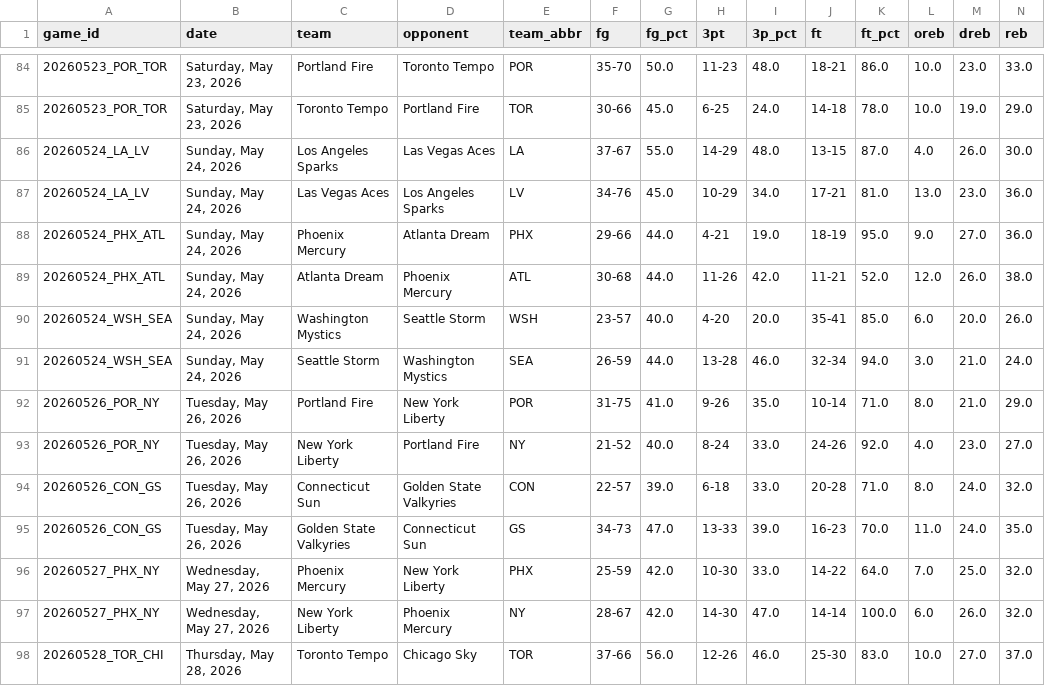
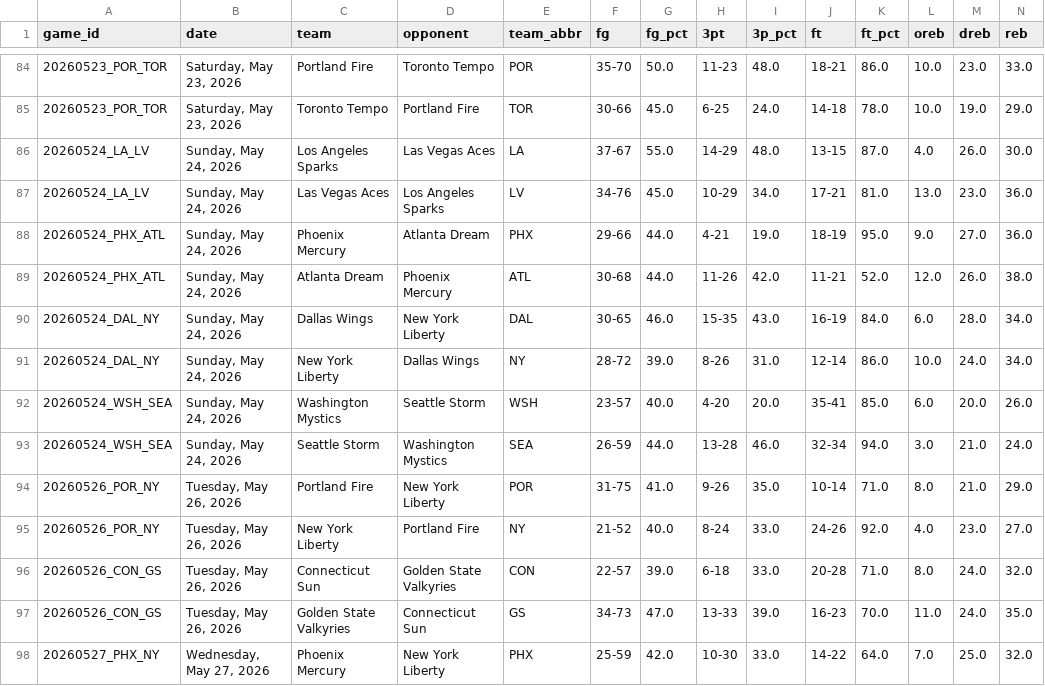
Before and after one commit to MikeOzomah/wnba-matchup-intelligence, a CSV file: outputs/advanced_wnba_metrics.csv, drawn as a sheet; only a part is shown, gaps mark what is left out; the shorter side is filled out with more unchanged rows; rows hold the shown columns only; the diff names each change by its address in the sheet, - before the commit and + after, or states it on an @@ line.

```diff
--- a/outputs/advanced_wnba_metrics.csv
+++ b/outputs/advanced_wnba_metrics.csv
+row 90: 20260524_DAL_NY | Sunday, May 24, 2026 | Dallas Wings | New York Liberty | DAL | 30-65 | 46.0 | 15-35 | 43.0 | 16-19 | 84.0 | 6.0 | 28.0 | 34.0
+row 91: 20260524_DAL_NY | Sunday, May 24, 2026 | New York Liberty | Dallas Wings | NY | 28-72 | 39.0 | 8-26 | 31.0 | 12-14 | 86.0 | 10.0 | 24.0 | 34.0
```
Also changed, not shown: data/full_wnba_team_stats.csv, outputs/player_influence_profiles.csv, 2 other files.
